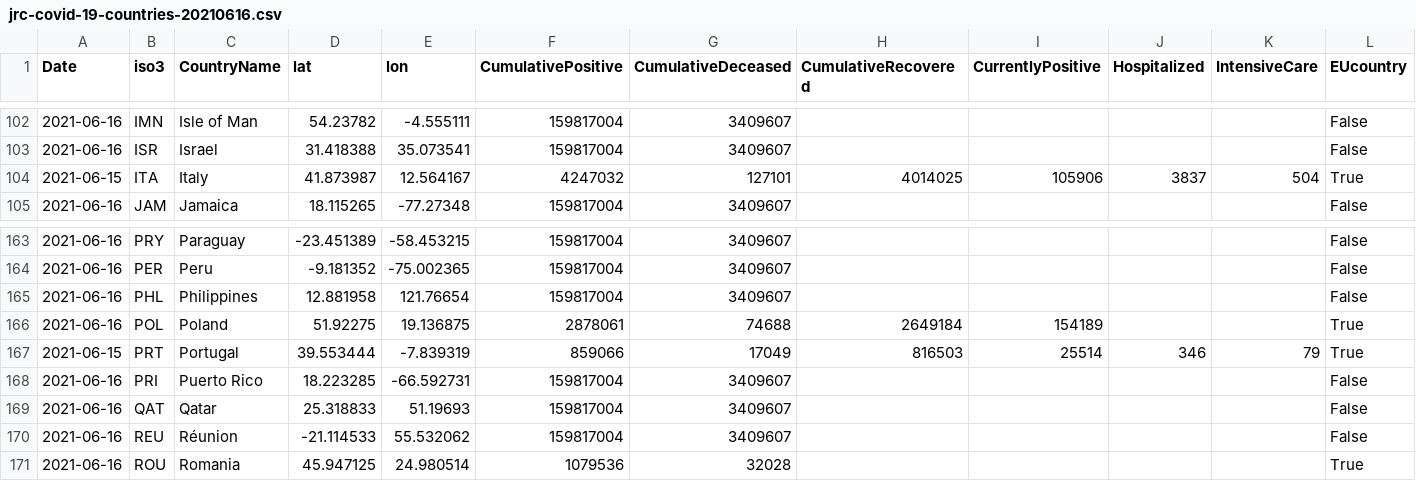
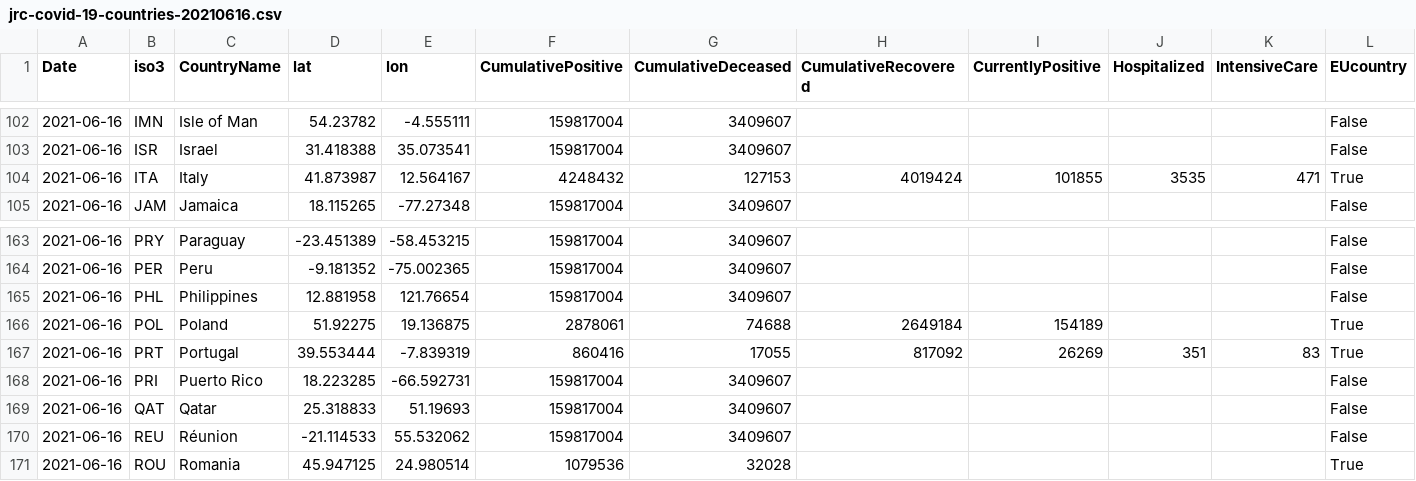
Before and after one commit to nmileva/COVID-19, a CSV file: data-by-country/jrc-covid-19-countries-20210616.csv, drawn as a sheet; only a part is shown, gaps mark what is left out; the diff names each change by its address in the sheet, - before the commit and + after, or states it on an @@ line.

```diff
--- a/data-by-country/jrc-covid-19-countries-20210616.csv
+++ b/data-by-country/jrc-covid-19-countries-20210616.csv
-A104 (Date): 2021-06-15
+A104 (Date): 2021-06-16
-F104 (CumulativePositive): 4247032
+F104 (CumulativePositive): 4248432
-G104 (CumulativeDeceased): 127101
+G104 (CumulativeDeceased): 127153
-H104 (CumulativeRecovered): 4014025
+H104 (CumulativeRecovered): 4019424
-I104 (CurrentlyPositive): 105906
+I104 (CurrentlyPositive): 101855
-J104 (Hospitalized): 3837
+J104 (Hospitalized): 3535
-K104 (IntensiveCare): 504
+K104 (IntensiveCare): 471
-A167 (Date): 2021-06-15
+A167 (Date): 2021-06-16
-F167 (CumulativePositive): 859066
+F167 (CumulativePositive): 860416
-G167 (CumulativeDeceased): 17049
+G167 (CumulativeDeceased): 17055
-H167 (CumulativeRecovered): 816503
+H167 (CumulativeRecovered): 817092
-I167 (CurrentlyPositive): 25514
+I167 (CurrentlyPositive): 26269
-J167 (Hospitalized): 346
+J167 (Hospitalized): 351
-K167 (IntensiveCare): 79
+K167 (IntensiveCare): 83
```
Also changed, not shown: data-by-country/jrc-covid-19-countries-latest.csv, data-of-world/jrc-covid-19-world-latest.csv, 3 other files.
